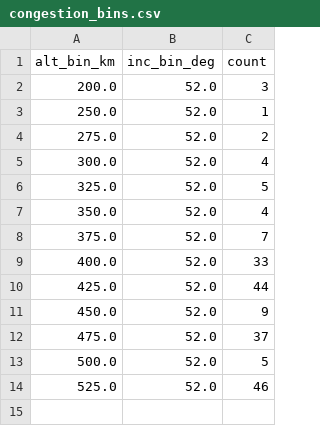
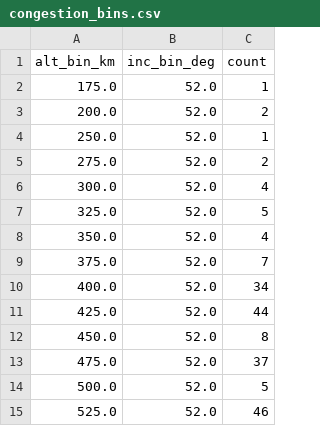
Before and after one commit to kartik703/space_app, a CSV file: data/congestion_bins.csv, drawn as a sheet.

```diff
--- a/data/congestion_bins.csv
+++ b/data/congestion_bins.csv
@@ -1,3 +1,4 @@
 alt_bin_km,inc_bin_deg,count
-200.0,52.0,3
+175.0,52.0,1
+200.0,52.0,2
 250.0,52.0,1
@@ -8,5 +9,5 @@ alt_bin_km,inc_bin_deg,count
 375.0,52.0,7
-400.0,52.0,33
+400.0,52.0,34
 425.0,52.0,44
-450.0,52.0,9
+450.0,52.0,8
 475.0,52.0,37
```
Also changed, not shown: data/kp_latest.csv, data/tle_altinc.csv, 1 other file.
